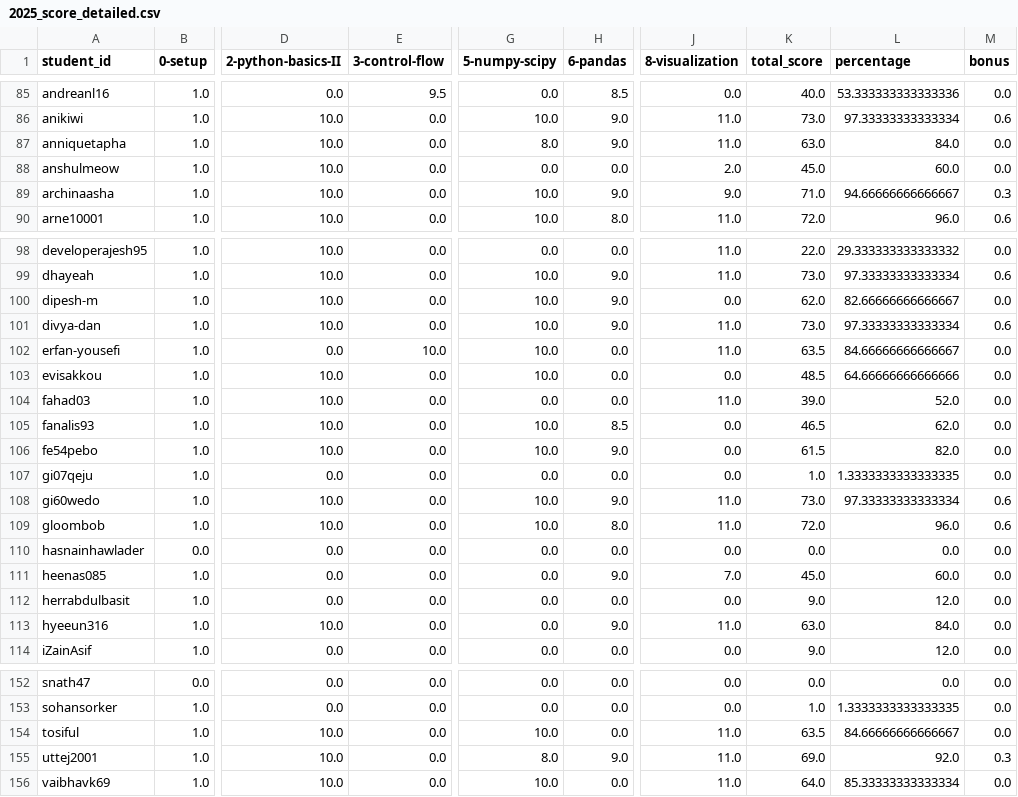
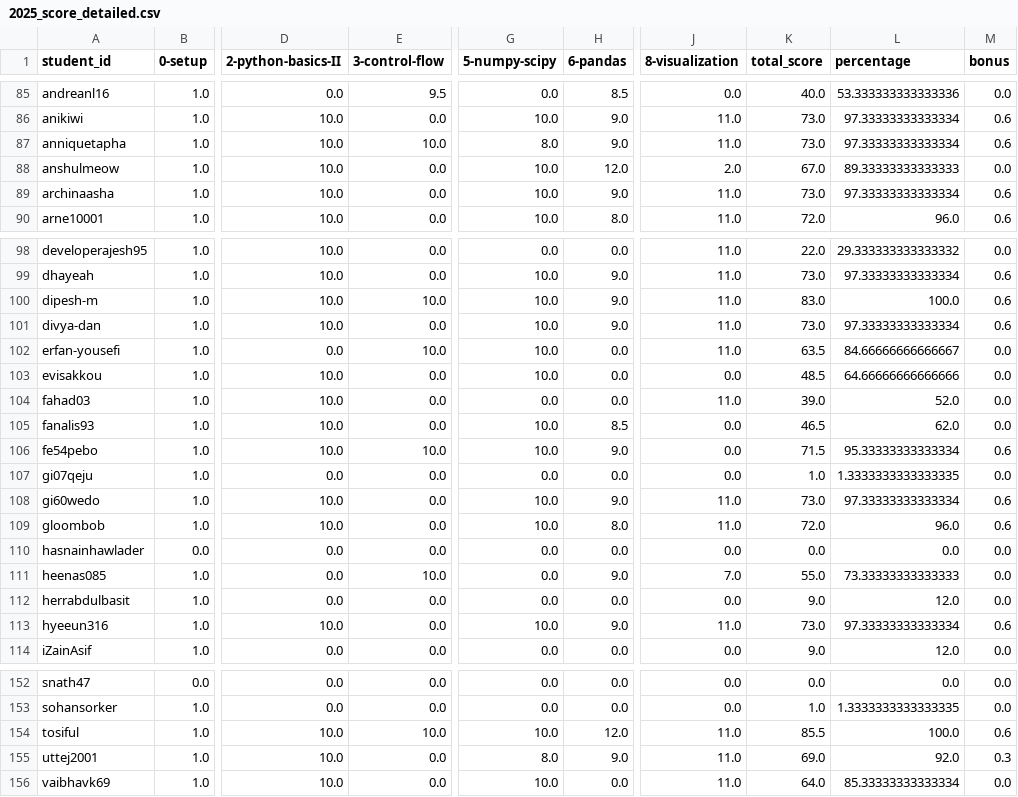
Before and after one commit to digikolleg-data-science-psychology/ads_exercise, a CSV file: total_score/2025_score_detailed.csv, drawn as a sheet; only a part is shown, gaps mark what is left out; the diff covers the shown part only; the diff names each change by its address in the sheet, - before the commit and + after, or states it on an @@ line.

```diff
--- a/total_score/2025_score_detailed.csv
+++ b/total_score/2025_score_detailed.csv
-E87 (3-control-flow): 0.0
+E87 (3-control-flow): 10.0
-K87 (total_score): 63.0
+K87 (total_score): 73.0
-L87 (percentage): 84.0
+L87 (percentage): 97.33333333333334
-M87 (bonus): 0.0
+M87 (bonus): 0.6
-G88 (5-numpy-scipy): 0.0
+G88 (5-numpy-scipy): 10.0
-H88 (6-pandas): 0.0
+H88 (6-pandas): 12.0
-K88 (total_score): 45.0
+K88 (total_score): 67.0
-L88 (percentage): 60.0
+L88 (percentage): 89.33333333333333
-J89 (8-visualization): 9.0
+J89 (8-visualization): 11.0
-K89 (total_score): 71.0
+K89 (total_score): 73.0
-L89 (percentage): 94.66666666666667
+L89 (percentage): 97.33333333333334
-M89 (bonus): 0.3
+M89 (bonus): 0.6
-E100 (3-control-flow): 0.0
+E100 (3-control-flow): 10.0
-J100 (8-visualization): 0.0
+J100 (8-visualization): 11.0
-K100 (total_score): 62.0
+K100 (total_score): 83.0
-L100 (percentage): 82.66666666666667
+L100 (percentage): 100.0
-M100 (bonus): 0.0
+M100 (bonus): 0.6
-E106 (3-control-flow): 0.0
+E106 (3-control-flow): 10.0
-K106 (total_score): 61.5
+K106 (total_score): 71.5
-L106 (percentage): 82.0
+L106 (percentage): 95.33333333333334
-M106 (bonus): 0.0
+M106 (bonus): 0.6
-E111 (3-control-flow): 0.0
+E111 (3-control-flow): 10.0
-K111 (total_score): 45.0
+K111 (total_score): 55.0
-L111 (percentage): 60.0
+L111 (percentage): 73.33333333333333
-G113 (5-numpy-scipy): 0.0
+G113 (5-numpy-scipy): 10.0
-K113 (total_score): 63.0
+K113 (total_score): 73.0
-L113 (percentage): 84.0
+L113 (percentage): 97.33333333333334
-M113 (bonus): 0.0
+M113 (bonus): 0.6
-E154 (3-control-flow): 0.0
+E154 (3-control-flow): 10.0
-H154 (6-pandas): 0.0
+H154 (6-pandas): 12.0
-K154 (total_score): 63.5
+K154 (total_score): 85.5
-L154 (percentage): 84.66666666666667
+L154 (percentage): 100.0
-M154 (bonus): 0.0
+M154 (bonus): 0.6
```
Also changed, not shown: 12 edited cells elsewhere in this file, course_directory/ads_exercise/final_grades/SoSe25/grades_manual.csv, 9 other files.
